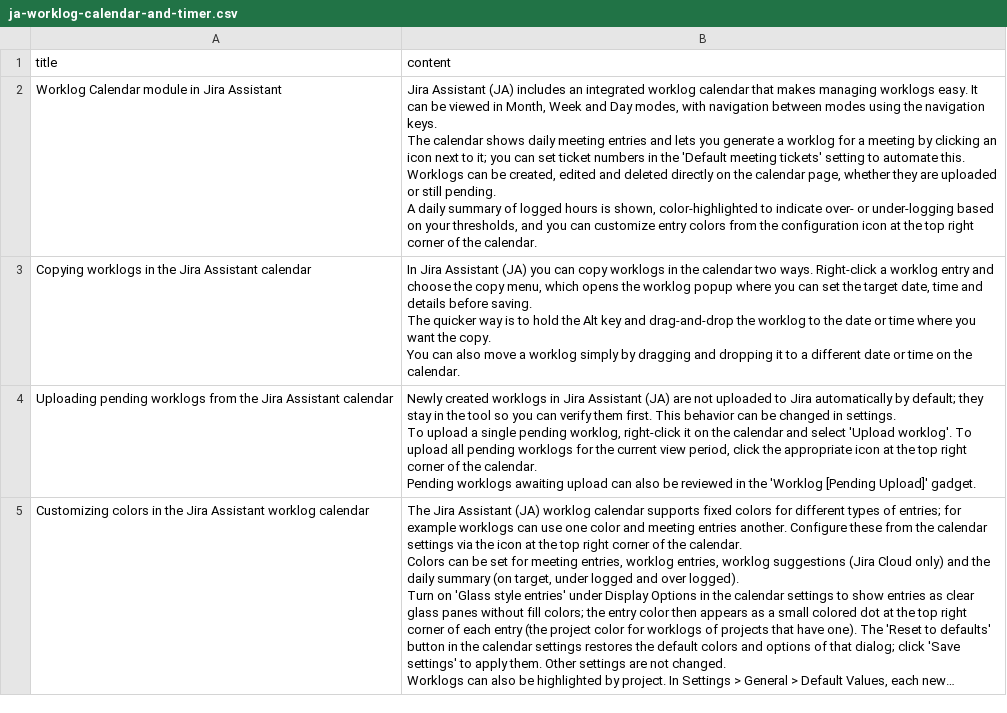
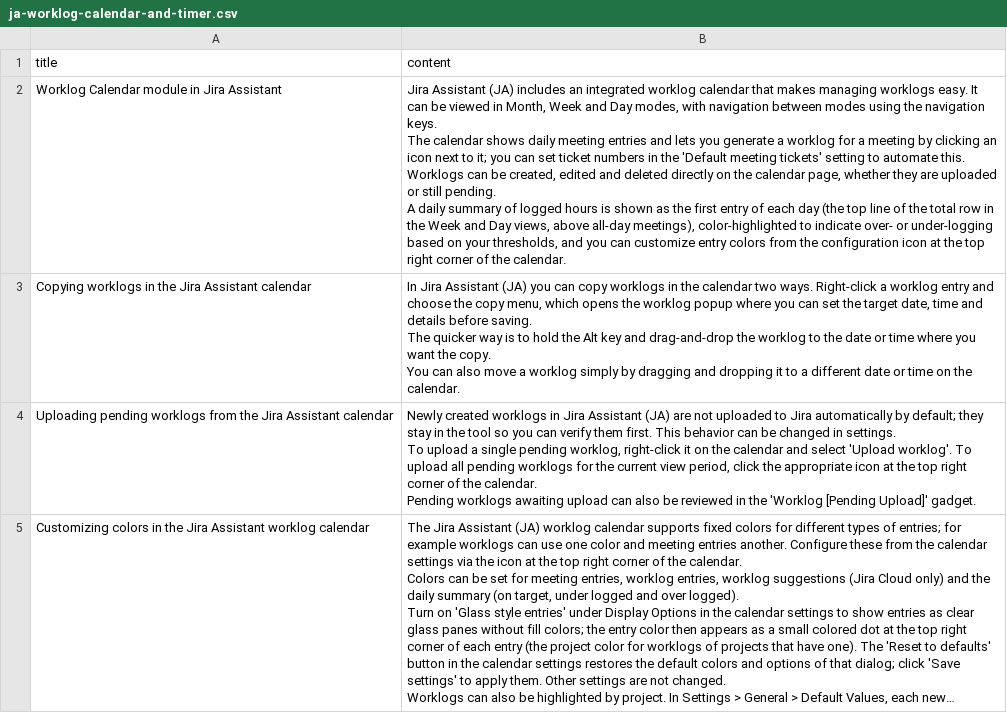
Before and after one commit to shridhar-tl/jira-assistant, a CSV file: docs/knowledgebase/ja-worklog-calendar-and-timer.csv, drawn as a sheet; only a part is shown; long unchanged cells end in ….

Commit message:
Improvements done in how the calendar all day events are ordered

```diff
--- a/docs/knowledgebase/ja-worklog-calendar-and-timer.csv
+++ b/docs/knowledgebase/ja-worklog-calendar-and-timer.csv
@@ -1,6 +1,6 @@
 title,content
-"Worklog Calendar module in Jira Assistant","Jira Assistant (JA) includes an integrated worklog calendar that makes managing worklogs easy. It can be viewed in Month, Week and Day modes, with navigation between modes using the navigation keys.
-The calendar shows daily meeting entries and lets you generate a worklog for a meeting by clicking an icon next to it; you can set ticket numbers in the 'Default meeting tickets' setting to automate this.
-Worklogs can be created, edited and deleted directly on the calendar page, whether they are uploaded or still pending.
-A daily summary of logged hours is shown, color-highlighted to indicate over- or under-logging based on your thresholds, and you can customize entry colors from the configuration icon at the top right corner of the calendar."
+"Worklog Calendar module in Jira Assistant","Jira Assistant (JA) includes an integrated worklog calendar that makes managing worklogs easy. It can be viewed in Month, Week and Day modes, with navigation between modes using the navigation keys.
+The calendar shows daily meeting entries and lets you generate a worklog for a meeting by clicking an icon next to it; you can set ticket numbers in the 'Default meeting tickets' setting to automate this.
+Worklogs can be created, edited and deleted directly on the calendar page, whether they are uploaded or still pending.
+A daily summary of logged hours is shown as the first entry of each day (the top line of the total row in the Week and Day views, above all-day meetings), color-highlighted to indicate over- or under-logging based on your thresholds, and you can customize entry colors from the configuration icon at the top right corner of the calendar."
 "Copying worklogs in the Jira Assistant calendar","In Jira Assistant (JA) you can copy worklogs in the calendar two ways. Right-click a worklog entry and choose the copy menu, which opens the worklog popup where you can set the target date, time and details before saving.
```
Also changed, not shown: docs/knowledgebase/ja-advanced-reports.csv, docs/knowledgebase/ja-report-builder.csv, 3 other files.
